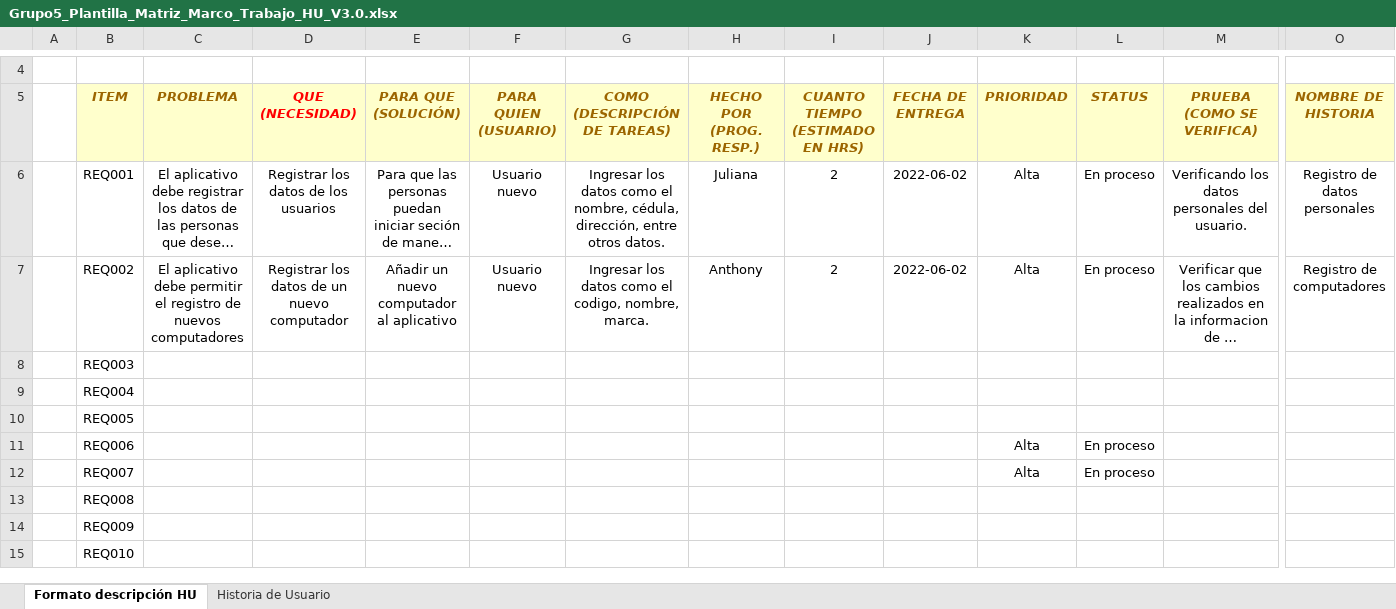
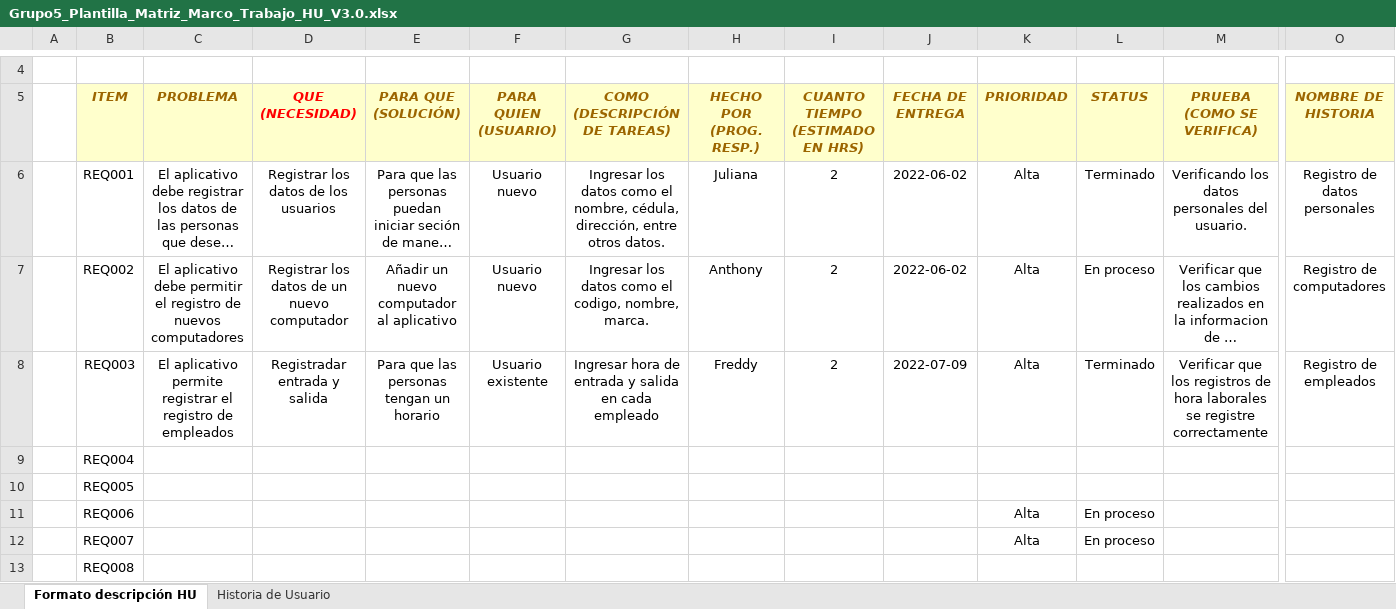
Before and after one commit to 10038-fsrodriguez1/4617_G5_MDWS, an Excel workbook: PREGAME/1.ELICITACION/1.3 Historias de Usuario/Grupo5_Plantilla_Matriz_Marco_Trabajo_HU_V3.0.xlsx, sheet Formato descripción HU, drawn as a sheet; only a part is shown, gaps mark what is left out; the shorter side is filled out with more unchanged rows; long unchanged cells end in …; values as stored, in another font and other column widths than the file's, no borders; removed rows and columns are numbered as before the commit, all else as after; rows hold the shown columns only; the diff names each change by its address in the sheet, - before the commit and + after, or states it on an @@ line.

Commit message:
Update Grupo5_Plantilla_Matriz_Marco_Trabajo_HU_V3.0.xlsx

```diff
--- a/PREGAME/1.ELICITACION/1.3 Historias de Usuario/Grupo5_Plantilla_Matriz_Marco_Trabajo_HU_V3.0.xlsx (sheet Formato descripción HU)
+++ b/PREGAME/1.ELICITACION/1.3 Historias de Usuario/Grupo5_Plantilla_Matriz_Marco_Trabajo_HU_V3.0.xlsx (sheet Formato descripción HU)
-L6 (STATUS): En proceso
+L6 (STATUS): Terminado
-row 8:  | REQ003
+row 8:  | REQ003 | El aplicativo permite registrar el registro de empleados | Registradar entrada y salida | Para que las personas tengan un horario | Usuario existente | Ingresar hora de entrada y salida en cada empleado | Freddy | 2 | 2022-07-09 | Alta | Terminado | Verificar que los registros de hora laborales se registre correctamente | Registro de empleados
```
Also changed, not shown: sheet Historia de Usuario.
